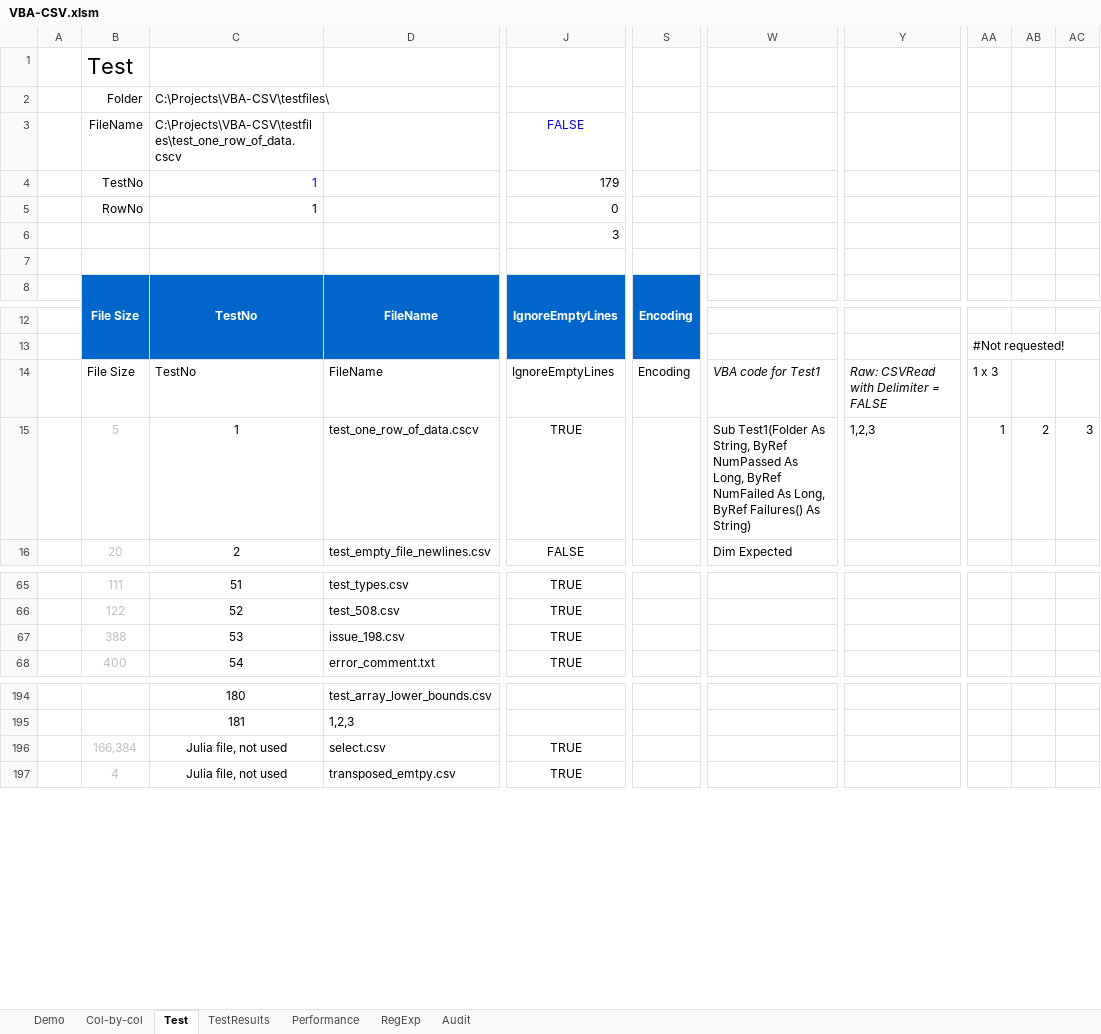
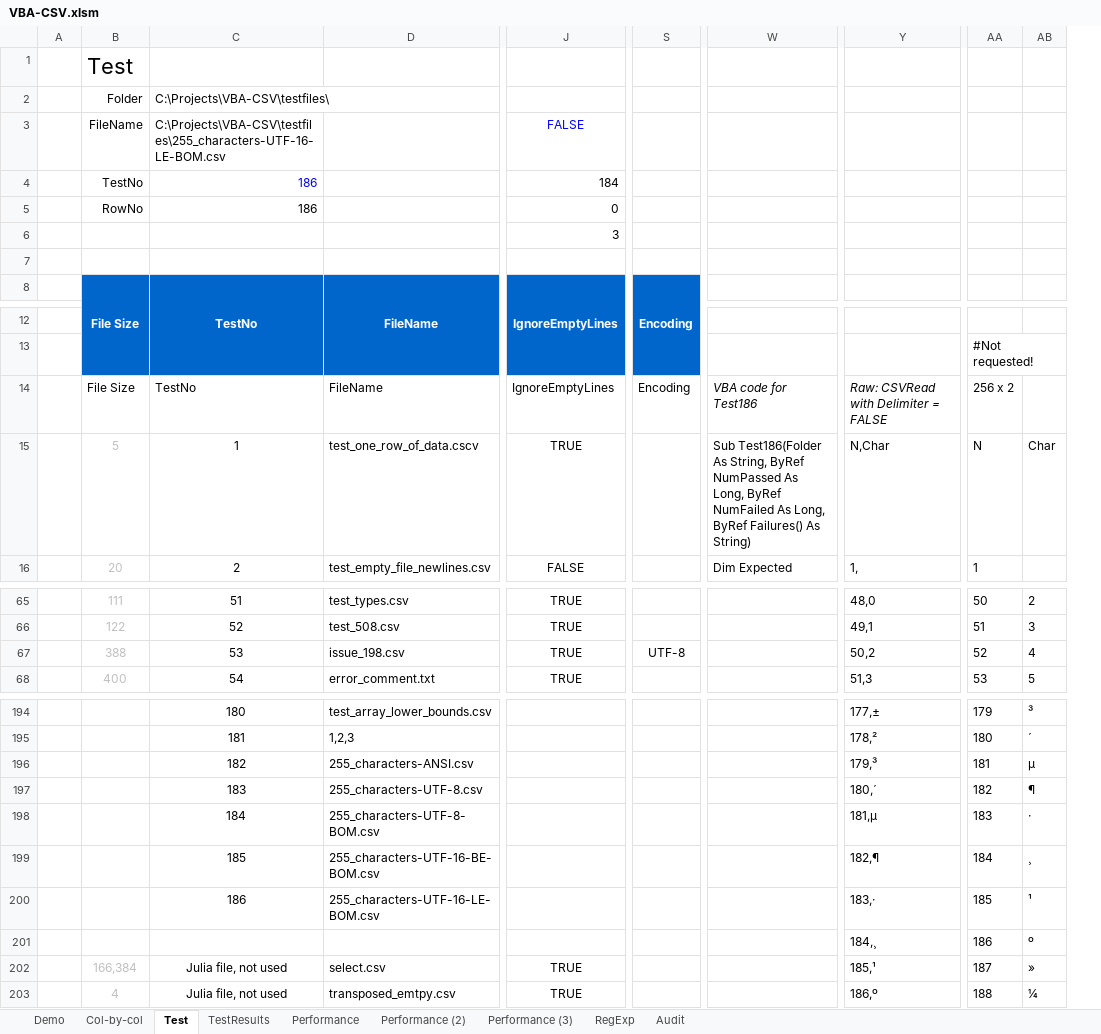
Before and after one commit to PGS62/VBA-CSV, an Excel workbook: workbooks/VBA-CSV.xlsm, sheet Test, drawn as a sheet; only a part is shown, gaps mark what is left out; values as stored, in another font and other column widths than the file's, no borders; charts and pictures and conditional formats and table styles not drawn; removed rows and columns are numbered as before the commit, all else as after; rows hold the shown columns only; the diff covers the shown part only; the diff names each change by its address in the sheet, - before the commit and + after, or states it on an @@ line.

```diff
--- a/workbooks/VBA-CSV.xlsm (sheet Test)
+++ b/workbooks/VBA-CSV.xlsm (sheet Test)
+sheet tab: Performance (2)
+sheet tab: Performance (3)
-column Y, rows 14-15: Raw: CSVRead with Delimiter = FALSE | 1,2,3
+column Y, rows 14-16: Raw: CSVRead with Delimiter = FALSE | N,Char | 1,; rows 65-68: 48,0 | 49,1 | 50,2 | 51,3; rows 194-195: 177,± | 178,²; rows 202-203: 185,¹ | 186,º
-column AA, rows 13-15: #Not requested! | 1 x 3 | 1
-column AB, row 15: 2
-column AC, row 15: 3
+column AA, rows 13-16: #Not requested! | 256 x 2 | N | 1; rows 65-68: 50 | 51 | 52 | 53; rows 194-195: 179 | 180; rows 202-203: 187 | 188
+column AB, row 15: Char; rows 65-68: 2 | 3 | 4 | 5; rows 194-195: ³ | ´; rows 202-203: » | ¼
-C3: C:\Projects\VBA-CSV\testfiles\test_one_row_of_data.cscv
+C3: C:\Projects\VBA-CSV\testfiles\255_characters-UTF-16-LE-BOM.csv
-C4:C5: 1
+C4:C5: 186
-J4: 179
+J4: 184
-W14: VBA code for Test1
+W14: VBA code for Test186
-W15: Sub Test1(Folder As String,…
+W15: Sub Test186(Folder As String,…
-S67: (empty)
+S67: UTF-8
+row 196:  |  | 182 | 255_characters-ANSI.csv |  |  |  | 179,³ | 181 | µ
+row 197:  |  | 183 | 255_characters-UTF-8.csv |  |  |  | 180,´ | 182 | ¶
+row 198:  |  | 184 | 255_characters-UTF-8-BOM.csv |  |  |  | 181,µ | 183 | ·
+row 199:  |  | 185 | 255_characters-UTF-16-BE-BOM.csv |  |  |  | 182,¶ | 184 | ¸
+row 200:  |  | 186 | 255_characters-UTF-16-LE-BOM.csv |  |  |  | 183,· | 185 | ¹
+row 201:  |  |  |  |  |  |  | 184,¸ | 186 | º
```
Also changed, not shown: 53 added rows and 14 edited cells elsewhere in this sheet, sheet Audit, formulas that keep their value, charts or pictures, 22 other files.
